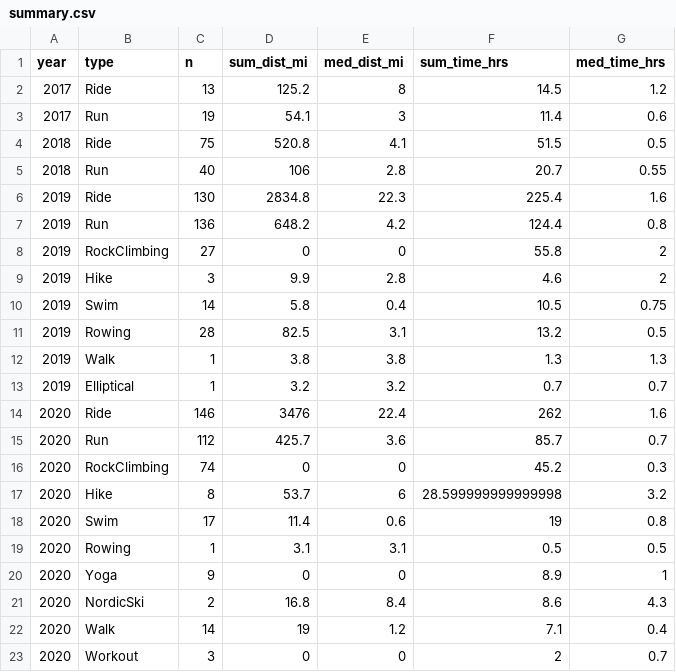
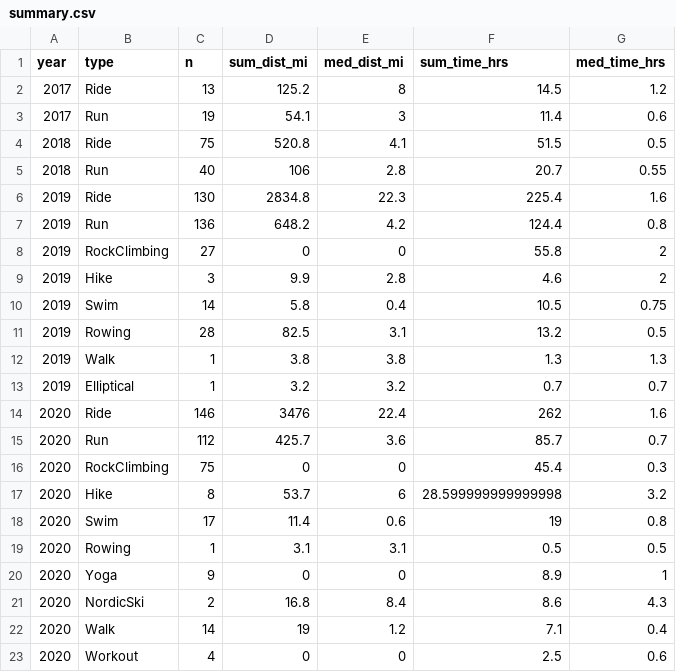
Before and after one commit to kelly-sovacool/strava, a CSV file: data/processed/summary.csv, drawn as a sheet.

```diff
--- a/data/processed/summary.csv
+++ b/data/processed/summary.csv
@@ -15,3 +15,3 @@ year,type,n,sum_dist_mi,med_dist_mi,sum_time_hrs,med_time_hrs
 2020,Run,112,425.7,3.6,85.7,0.7
-2020,RockClimbing,74,0,0,45.2,0.3
+2020,RockClimbing,75,0,0,45.4,0.3
 2020,Hike,8,53.7,6,28.599999999999998,3.2
@@ -22,2 +22,2 @@ year,type,n,sum_dist_mi,med_dist_mi,sum_time_hrs,med_time_hrs
 2020,Walk,14,19,1.2,7.1,0.4
-2020,Workout,3,0,0,2,0.7
+2020,Workout,4,0,0,2.5,0.6
```
Also changed, not shown: data/processed/activities.csv, data/raw/activities.csv, 36 other files.
